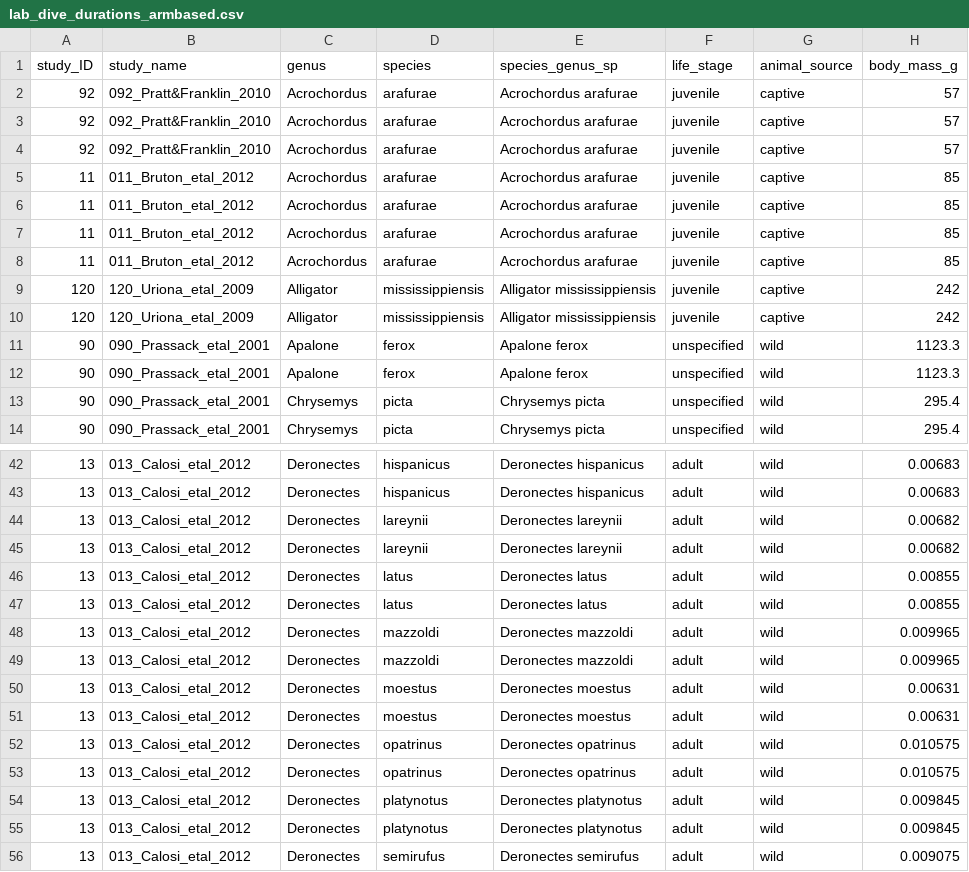
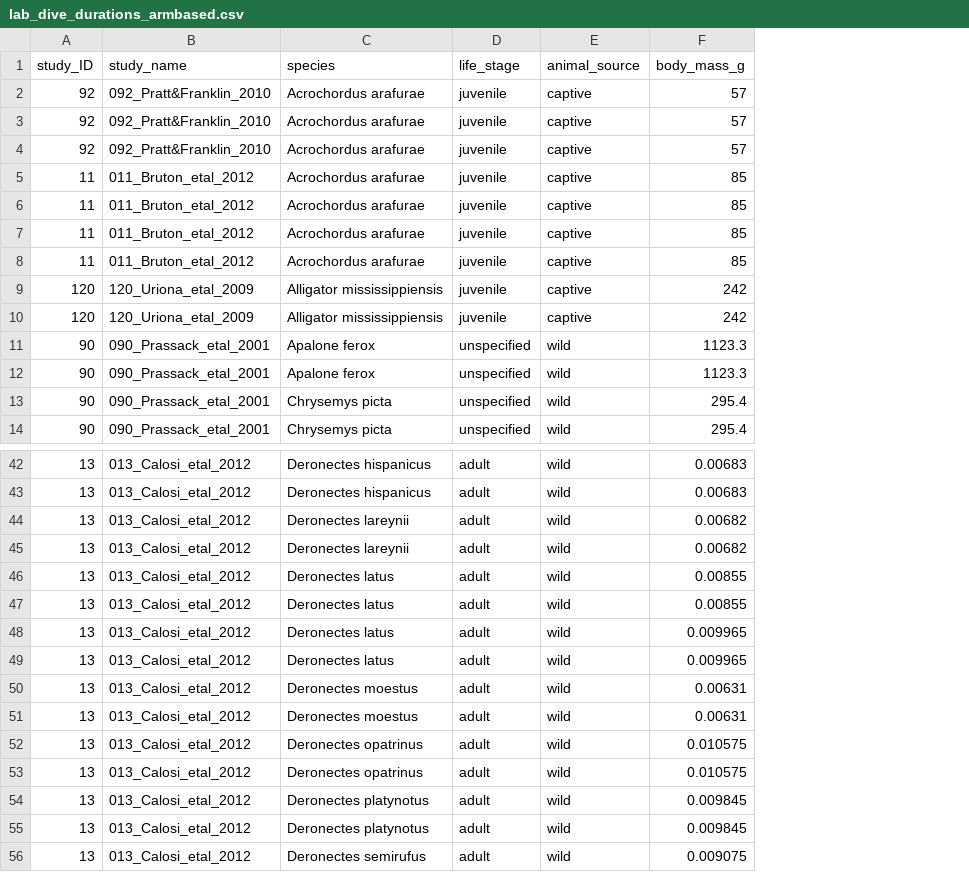
Before and after one commit to essierodgers/diving-meta-analysis, a CSV file: data/lab_dive_durations_armbased.csv, drawn as a sheet; only a part is shown, gaps mark what is left out; removed rows and columns are numbered as before the commit, all else as after; the diff names each change by its address in the sheet, - before the commit and + after, or states it on an @@ line.

Commit message:
Added phylogeny for lab dive durations.

```diff
--- a/data/lab_dive_durations_armbased.csv
+++ b/data/lab_dive_durations_armbased.csv
-column C (genus), rows 2-14: Acrochordus | Acrochordus | Acrochordus | Acrochordus | Acrochordus | Acrochordus | Acrochordus | Alligator | Alligator | Apalone | Apalone | Chrysemys | Chrysemys; rows 42-56: all Deronectes
-column D (species), rows 2-14: arafurae | arafurae | arafurae | arafurae | arafurae | arafurae | arafurae | mississippiensis | mississippiensis | ferox | ferox | picta | picta; rows 42-56: hispanicus | hispanicus | lareynii | lareynii | latus | latus | mazzoldi | mazzoldi | moestus | moestus | opatrinus | opatrinus | platynotus | platynotus | semirufus
-C1: species_genus_sp
+C1: species
-C48:C49 (species): Deronectes mazzoldi
+C48:C49 (species): Deronectes latus
```
Also changed, not shown: 4 other files.
